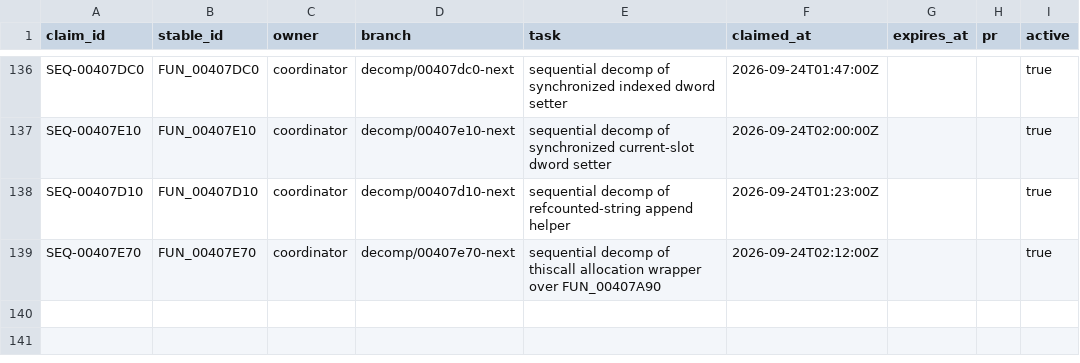
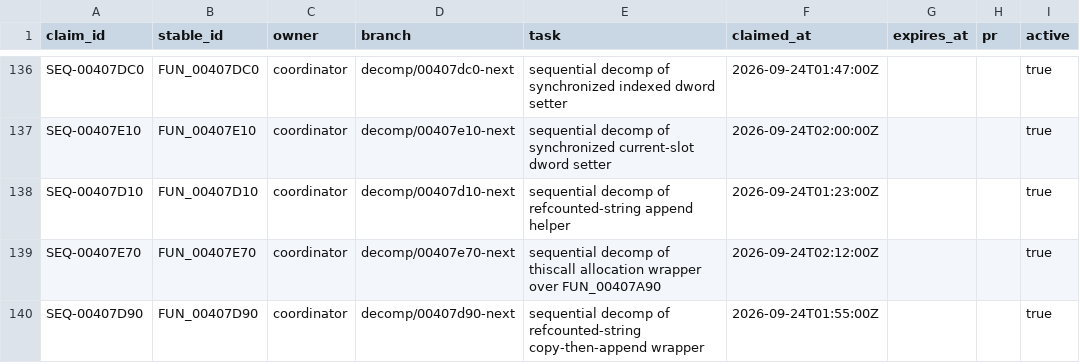
Before and after one commit to Putxo/BioHazard-V-Resurrection, a CSV file: database/claims.csv, drawn as a sheet; only a part is shown, gaps mark what is left out.

Commit message:
Publish FUN_00407D90 claim

```diff
--- a/database/claims.csv
+++ b/database/claims.csv
@@ -139 +139,2 @@ SEQ-00407D10,FUN_00407D10,coordinator,decomp/00407d10-next,sequential decomp of
 SEQ-00407E70,FUN_00407E70,coordinator,decomp/00407e70-next,sequential decomp of thiscall allocation wrapper over FUN_00407A90,2026-09-24T02:12:00Z,,,true
+SEQ-00407D90,FUN_00407D90,coordinator,decomp/00407d90-next,sequential decomp of refcounted-string copy-then-append wrapper,2026-09-24T01:55:00Z,,,true
```
